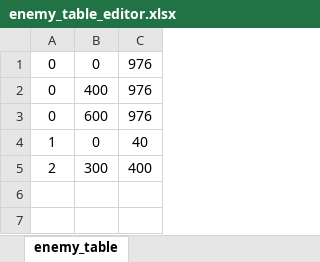
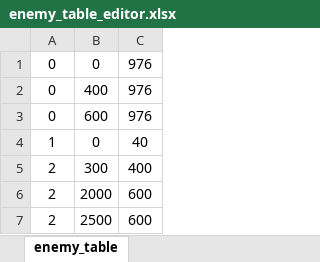
Before and after one commit to NakajimaTomoya36269/gamecreateproject, an Excel workbook: 36269_中嶋智也_個人作成用/game/data/enemy_table_editor.xlsx, sheet enemy_table, drawn as a sheet; values as stored, in another font and other column widths than the file's, no borders; charts and pictures not drawn; the diff names each change by its address in the sheet, - before the commit and + after, or states it on an @@ line.

```diff
--- a/36269_中嶋智也_個人作成用/game/data/enemy_table_editor.xlsx (sheet enemy_table)
+++ b/36269_中嶋智也_個人作成用/game/data/enemy_table_editor.xlsx (sheet enemy_table)
+row 6: 2 | 2000 | 600
+row 7: 2 | 2500 | 600
```
Also changed, not shown: 17 other files.
